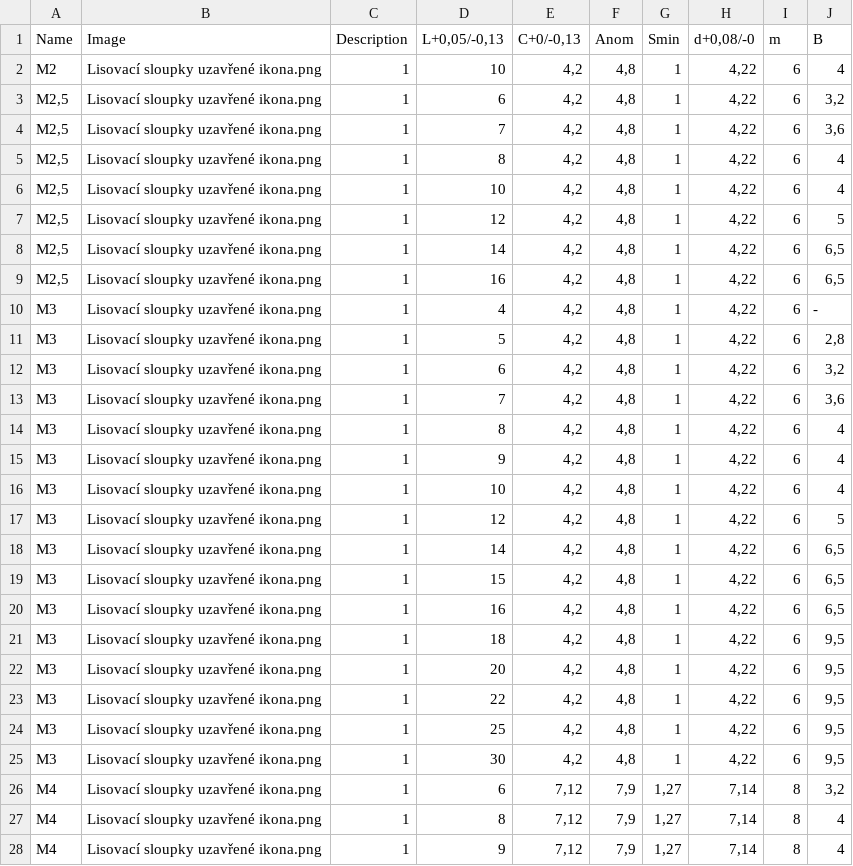
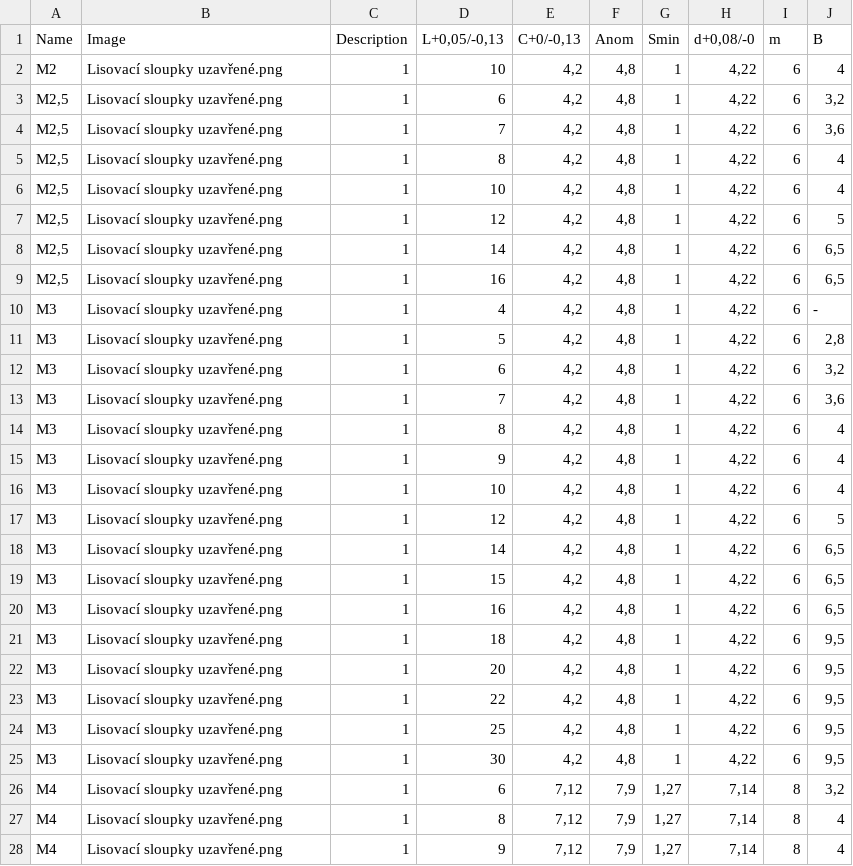
Before and after one commit to LukeVarga/Konstrukterska-pomucka, a CSV file: data - Lisovací sloupky uzavřené.csv, drawn as a sheet; only a part is shown; the diff covers the shown part only.

```diff
--- a/data - Lisovací sloupky uzavřené.csv
+++ b/data - Lisovací sloupky uzavřené.csv
@@ -1,28 +1,28 @@
 Name,Image,Description,"L+0,05/-0,13","C+0/-0,13",Anom,Smin,"d+0,08/-0",m,B
-M2,Lisovací sloupky uzavřené ikona.png,1,10,"4,2","4,8",1,"4,22",6,4
-"M2,5",Lisovací sloupky uzavřené ikona.png,1,6,"4,2","4,8",1,"4,22",6,"3,2"
-"M2,5",Lisovací sloupky uzavřené ikona.png,1,7,"4,2","4,8",1,"4,22",6,"3,6"
-"M2,5",Lisovací sloupky uzavřené ikona.png,1,8,"4,2","4,8",1,"4,22",6,4
-"M2,5",Lisovací sloupky uzavřené ikona.png,1,10,"4,2","4,8",1,"4,22",6,4
-"M2,5",Lisovací sloupky uzavřené ikona.png,1,12,"4,2","4,8",1,"4,22",6,5
-"M2,5",Lisovací sloupky uzavřené ikona.png,1,14,"4,2","4,8",1,"4,22",6,"6,5"
-"M2,5",Lisovací sloupky uzavřené ikona.png,1,16,"4,2","4,8",1,"4,22",6,"6,5"
-M3,Lisovací sloupky uzavřené ikona.png,1,4,"4,2","4,8",1,"4,22",6,-
-M3,Lisovací sloupky uzavřené ikona.png,1,5,"4,2","4,8",1,"4,22",6,"2,8"
-M3,Lisovací sloupky uzavřené ikona.png,1,6,"4,2","4,8",1,"4,22",6,"3,2"
-M3,Lisovací sloupky uzavřené ikona.png,1,7,"4,2","4,8",1,"4,22",6,"3,6"
-M3,Lisovací sloupky uzavřené ikona.png,1,8,"4,2","4,8",1,"4,22",6,4
-M3,Lisovací sloupky uzavřené ikona.png,1,9,"4,2","4,8",1,"4,22",6,4
-M3,Lisovací sloupky uzavřené ikona.png,1,10,"4,2","4,8",1,"4,22",6,4
-M3,Lisovací sloupky uzavřené ikona.png,1,12,"4,2","4,8",1,"4,22",6,5
-M3,Lisovací sloupky uzavřené ikona.png,1,14,"4,2","4,8",1,"4,22",6,"6,5"
-M3,Lisovací sloupky uzavřené ikona.png,1,15,"4,2","4,8",1,"4,22",6,"6,5"
-M3,Lisovací sloupky uzavřené ikona.png,1,16,"4,2","4,8",1,"4,22",6,"6,5"
-M3,Lisovací sloupky uzavřené ikona.png,1,18,"4,2","4,8",1,"4,22",6,"9,5"
-M3,Lisovací sloupky uzavřené ikona.png,1,20,"4,2","4,8",1,"4,22",6,"9,5"
-M3,Lisovací sloupky uzavřené ikona.png,1,22,"4,2","4,8",1,"4,22",6,"9,5"
-M3,Lisovací sloupky uzavřené ikona.png,1,25,"4,2","4,8",1,"4,22",6,"9,5"
-M3,Lisovací sloupky uzavřené ikona.png,1,30,"4,2","4,8",1,"4,22",6,"9,5"
-M4,Lisovací sloupky uzavřené ikona.png,1,6,"7,12","7,9","1,27","7,14",8,"3,2"
-M4,Lisovací sloupky uzavřené ikona.png,1,8,"7,12","7,9","1,27","7,14",8,4
-M4,Lisovací sloupky uzavřené ikona.png,1,9,"7,12","7,9","1,27","7,14",8,4
+M2,Lisovací sloupky uzavřené.png,1,10,"4,2","4,8",1,"4,22",6,4
+"M2,5",Lisovací sloupky uzavřené.png,1,6,"4,2","4,8",1,"4,22",6,"3,2"
+"M2,5",Lisovací sloupky uzavřené.png,1,7,"4,2","4,8",1,"4,22",6,"3,6"
+"M2,5",Lisovací sloupky uzavřené.png,1,8,"4,2","4,8",1,"4,22",6,4
+"M2,5",Lisovací sloupky uzavřené.png,1,10,"4,2","4,8",1,"4,22",6,4
+"M2,5",Lisovací sloupky uzavřené.png,1,12,"4,2","4,8",1,"4,22",6,5
+"M2,5",Lisovací sloupky uzavřené.png,1,14,"4,2","4,8",1,"4,22",6,"6,5"
+"M2,5",Lisovací sloupky uzavřené.png,1,16,"4,2","4,8",1,"4,22",6,"6,5"
+M3,Lisovací sloupky uzavřené.png,1,4,"4,2","4,8",1,"4,22",6,-
+M3,Lisovací sloupky uzavřené.png,1,5,"4,2","4,8",1,"4,22",6,"2,8"
+M3,Lisovací sloupky uzavřené.png,1,6,"4,2","4,8",1,"4,22",6,"3,2"
+M3,Lisovací sloupky uzavřené.png,1,7,"4,2","4,8",1,"4,22",6,"3,6"
+M3,Lisovací sloupky uzavřené.png,1,8,"4,2","4,8",1,"4,22",6,4
+M3,Lisovací sloupky uzavřené.png,1,9,"4,2","4,8",1,"4,22",6,4
+M3,Lisovací sloupky uzavřené.png,1,10,"4,2","4,8",1,"4,22",6,4
+M3,Lisovací sloupky uzavřené.png,1,12,"4,2","4,8",1,"4,22",6,5
+M3,Lisovací sloupky uzavřené.png,1,14,"4,2","4,8",1,"4,22",6,"6,5"
+M3,Lisovací sloupky uzavřené.png,1,15,"4,2","4,8",1,"4,22",6,"6,5"
+M3,Lisovací sloupky uzavřené.png,1,16,"4,2","4,8",1,"4,22",6,"6,5"
+M3,Lisovací sloupky uzavřené.png,1,18,"4,2","4,8",1,"4,22",6,"9,5"
+M3,Lisovací sloupky uzavřené.png,1,20,"4,2","4,8",1,"4,22",6,"9,5"
+M3,Lisovací sloupky uzavřené.png,1,22,"4,2","4,8",1,"4,22",6,"9,5"
+M3,Lisovací sloupky uzavřené.png,1,25,"4,2","4,8",1,"4,22",6,"9,5"
+M3,Lisovací sloupky uzavřené.png,1,30,"4,2","4,8",1,"4,22",6,"9,5"
+M4,Lisovací sloupky uzavřené.png,1,6,"7,12","7,9","1,27","7,14",8,"3,2"
+M4,Lisovací sloupky uzavřené.png,1,8,"7,12","7,9","1,27","7,14",8,4
+M4,Lisovací sloupky uzavřené.png,1,9,"7,12","7,9","1,27","7,14",8,4
```
Also changed, not shown: 22 edited cells elsewhere in this file, data - Lisovací sloupky průchozí.csv.
